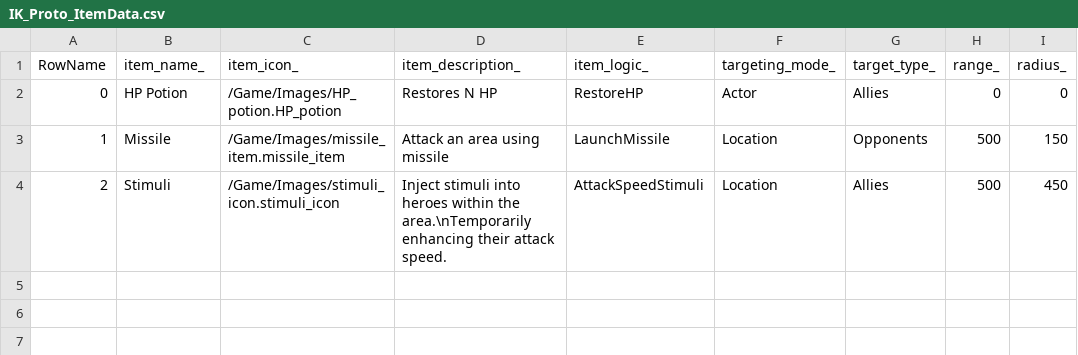
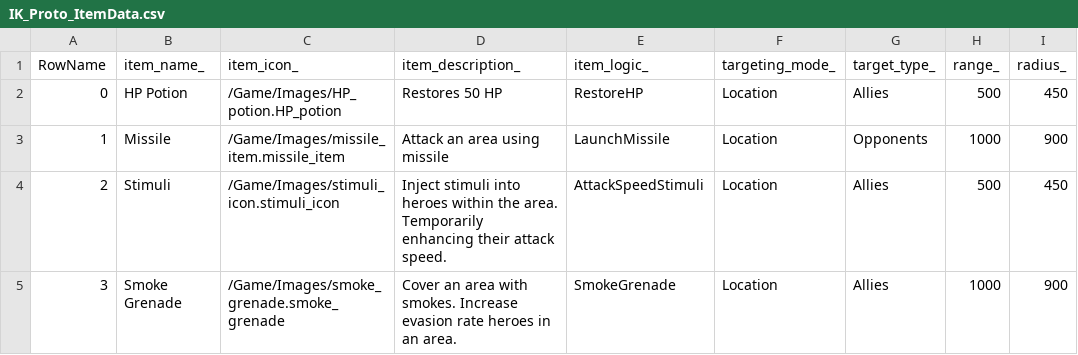
Before and after one commit to ChunMook-Kim/Project_IK, a CSV file: Content/Resources/IK_Proto_ItemData.csv, drawn as a sheet.

Commit message:
#55, #69 - Add Evasion stat, Implement Smoke Grenade.
evasion - A buff image that displays increased evasion stats.
Smoke_grenade - An icon image of Smoke Grenade.
IK_Proto_GameData - A new stat (Evasion) has added on the characters data.
IK_Proto_ItemData - SmokeGrenade item has been added.
DPI_FireRange, DPI_FireRateBurst - No more need to access TextureManager when apply buffs.
HealthBurst - Use Heal interface rather than SetHitPoints directly.
Item - Implemented logic of Smoke Grenade.
Unit - Display missed when units evaded an attack.
CharacterStatComponent - Add a new stats (Evasion). Implemented logics to evade an attack when they got damaged.
TextureManager - Add a new function to return buff image based on affected stat.
DamageUI - Add a function to Set text "Missed".
HitPointsUI - Improve logics to display buff image properly.

```diff
--- a/Content/Resources/IK_Proto_ItemData.csv
+++ b/Content/Resources/IK_Proto_ItemData.csv
@@ -1,4 +1,5 @@
 RowName,item_name_,item_icon_,item_description_,item_logic_,targeting_mode_,target_type_,range_,radius_
-0,HP Potion,/Game/Images/HP_potion.HP_potion,Restores N HP,RestoreHP,Actor,Allies,0,0
-1,Missile,/Game/Images/missile_item.missile_item,Attack an area using missile,LaunchMissile,Location,Opponents,500,150
-2,Stimuli,/Game/Images/stimuli_icon.stimuli_icon,Inject stimuli into heroes within the area.\nTemporarily enhancing their attack speed.,AttackSpeedStimuli,Location,Allies,500,450
+0,HP Potion,/Game/Images/HP_potion.HP_potion,Restores 50 HP,RestoreHP,Location,Allies,500,450
+1,Missile,/Game/Images/missile_item.missile_item,Attack an area using missile,LaunchMissile,Location,Opponents,1000,900
+2,Stimuli,/Game/Images/stimuli_icon.stimuli_icon,Inject stimuli into heroes within the area. Temporarily enhancing their attack speed.,AttackSpeedStimuli,Location,Allies,500,450
+3,Smoke Grenade,/Game/Images/smoke_grenade.smoke_grenade,Cover an area with smokes. Increase evasion rate heroes in an area.,SmokeGrenade,Location,Allies,1000,900
```
Also changed, not shown: 23 other files.
